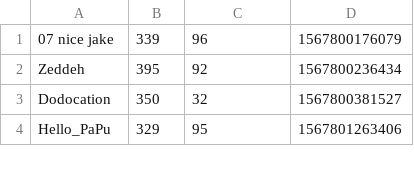
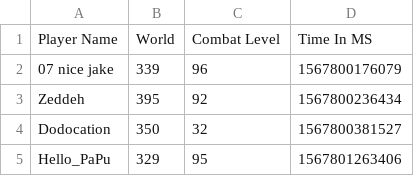
Before and after one commit to Eligeion/Data, a CSV file: PKerData.csv, drawn as a sheet; only a part is shown; the diff names each change by its address in the sheet, - before the commit and + after, or states it on an @@ line.

Commit message:
Update PKerData.csv

```diff
--- a/PKerData.csv
+++ b/PKerData.csv
+row 1: Player Name | World | Combat Level | Time In MS
```
